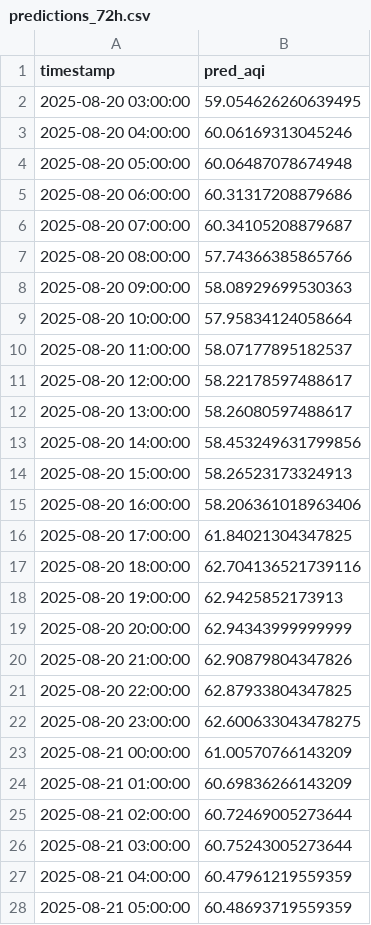
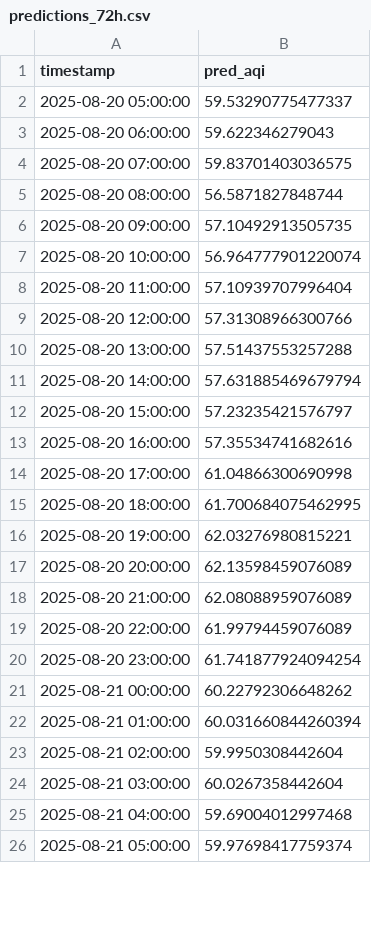
Before and after one commit to Ravihakhan21/pearls-aqi-predictor, a CSV file: data/predictions_72h.csv, drawn as a sheet; only a part is shown; the diff covers the shown part only.

```diff
--- a/data/predictions_72h.csv
+++ b/data/predictions_72h.csv
@@ -1,28 +1,26 @@
 timestamp,pred_aqi
-2025-08-20 03:00:00,59.054626260639495
-2025-08-20 04:00:00,60.06169313045246
-2025-08-20 05:00:00,60.06487078674948
-2025-08-20 06:00:00,60.31317208879686
-2025-08-20 07:00:00,60.34105208879687
-2025-08-20 08:00:00,57.74366385865766
-2025-08-20 09:00:00,58.08929699530363
-2025-08-20 10:00:00,57.95834124058664
-2025-08-20 11:00:00,58.07177895182537
-2025-08-20 12:00:00,58.22178597488617
-2025-08-20 13:00:00,58.26080597488617
-2025-08-20 14:00:00,58.453249631799856
-2025-08-20 15:00:00,58.26523173324913
-2025-08-20 16:00:00,58.206361018963406
-2025-08-20 17:00:00,61.84021304347825
-2025-08-20 18:00:00,62.704136521739116
-2025-08-20 19:00:00,62.9425852173913
-2025-08-20 20:00:00,62.94343999999999
-2025-08-20 21:00:00,62.90879804347826
-2025-08-20 22:00:00,62.87933804347825
-2025-08-20 23:00:00,62.600633043478275
-2025-08-21 00:00:00,61.00570766143209
-2025-08-21 01:00:00,60.69836266143209
-2025-08-21 02:00:00,60.72469005273644
-2025-08-21 03:00:00,60.75243005273644
-2025-08-21 04:00:00,60.47961219559359
-2025-08-21 05:00:00,60.48693719559359
+2025-08-20 05:00:00,59.53290775477337
+2025-08-20 06:00:00,59.622346279043
+2025-08-20 07:00:00,59.83701403036575
+2025-08-20 08:00:00,56.5871827848744
+2025-08-20 09:00:00,57.10492913505735
+2025-08-20 10:00:00,56.964777901220074
+2025-08-20 11:00:00,57.10939707996404
+2025-08-20 12:00:00,57.31308966300766
+2025-08-20 13:00:00,57.51437553257288
+2025-08-20 14:00:00,57.631885469679794
+2025-08-20 15:00:00,57.23235421576797
+2025-08-20 16:00:00,57.35534741682616
+2025-08-20 17:00:00,61.04866300690998
+2025-08-20 18:00:00,61.700684075462995
+2025-08-20 19:00:00,62.03276980815221
+2025-08-20 20:00:00,62.13598459076089
+2025-08-20 21:00:00,62.08088959076089
+2025-08-20 22:00:00,61.99794459076089
+2025-08-20 23:00:00,61.741877924094254
+2025-08-21 00:00:00,60.22792306648262
+2025-08-21 01:00:00,60.031660844260394
+2025-08-21 02:00:00,59.9950308442604
+2025-08-21 03:00:00,60.0267358442604
+2025-08-21 04:00:00,59.69004012997468
+2025-08-21 05:00:00,59.97698417759374
```
Also changed, not shown: 2 added rows and 45 edited cells elsewhere in this file, data/hourly_clean_updated.csv.
